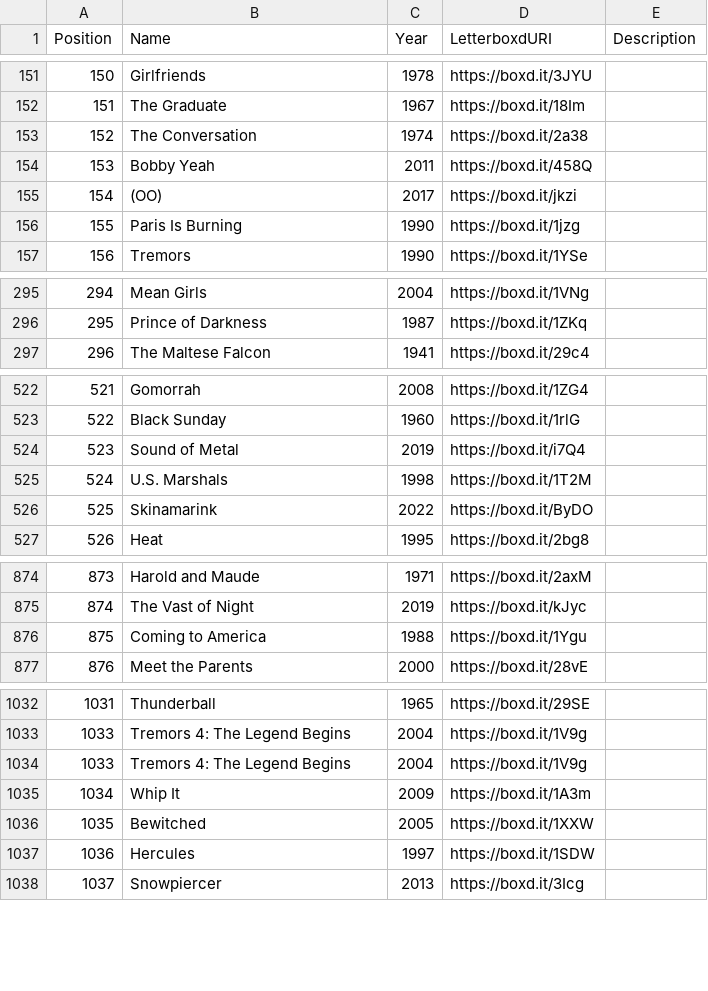
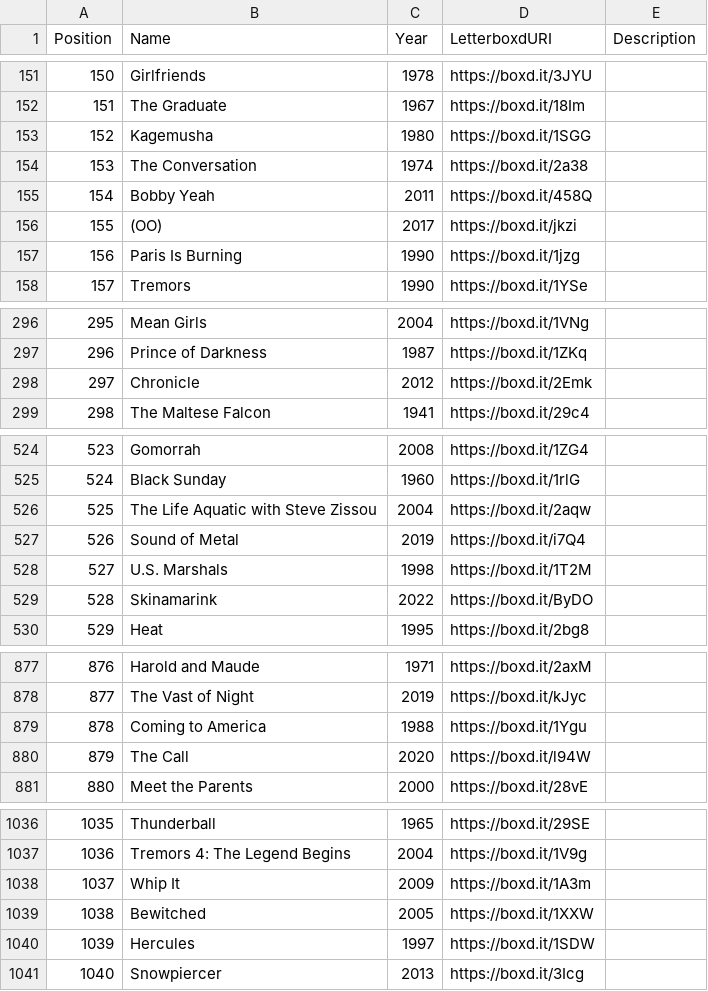
Before and after one commit to MrHen/movie-sorter, a CSV file: rankings.csv, drawn as a sheet; only a part is shown, gaps mark what is left out; removed rows and columns are numbered as before the commit, all else as after; the diff covers the shown part only; the diff names each change by its address in the sheet, - before the commit and + after, or states it on an @@ line.

```diff
--- a/rankings.csv
+++ b/rankings.csv
+row 153: 152 | Kagemusha | 1980 | https://boxd.it/1SGG
@@ column A (Position) renumbered from row 154 down @@
+row 298: 297 | Chronicle | 2012 | https://boxd.it/2Emk
+row 526: 525 | The Life Aquatic with Steve Zissou | 2004 | https://boxd.it/2aqw
+row 880: 879 | The Call | 2020 | https://boxd.it/l94W
-row 1034: 1033 | Tremors 4: The Legend Begins | 2004 | https://boxd.it/1V9g
```
Also changed, not shown: 3 added rows and 8 edited cells elsewhere in this file, 1 other file.
